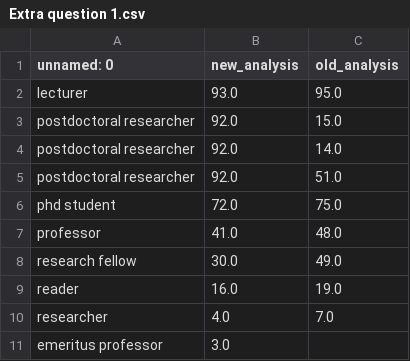
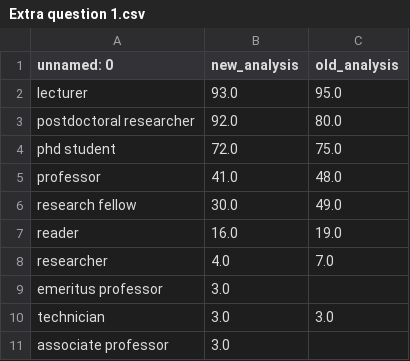
Before and after one commit to softwaresaved/software_in_research_survey_2014, a CSV file: output/comparison_summary_csvs/Extra question 1.csv, drawn as a sheet; only a part is shown; the shorter side is filled out with more unchanged rows.

```diff
--- a/output/comparison_summary_csvs/Extra question 1.csv
+++ b/output/comparison_summary_csvs/Extra question 1.csv
@@ -2,5 +2,3 @@ unnamed: 0,new_analysis,old_analysis
 lecturer,93.0,95.0
-postdoctoral researcher,92.0,15.0
-postdoctoral researcher,92.0,14.0
-postdoctoral researcher,92.0,51.0
+postdoctoral researcher,92.0,80.0
 phd student,72.0,75.0
```
Also changed, not shown: 1 other file.
